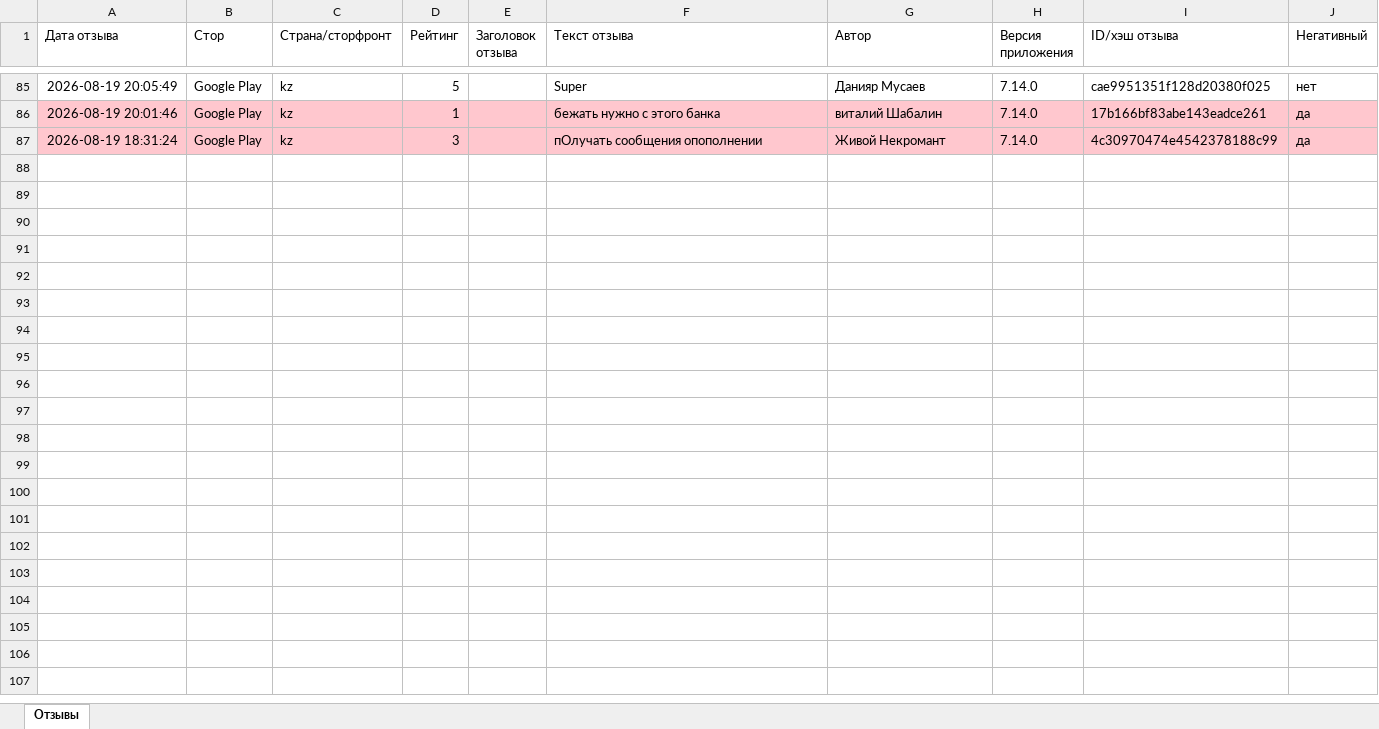
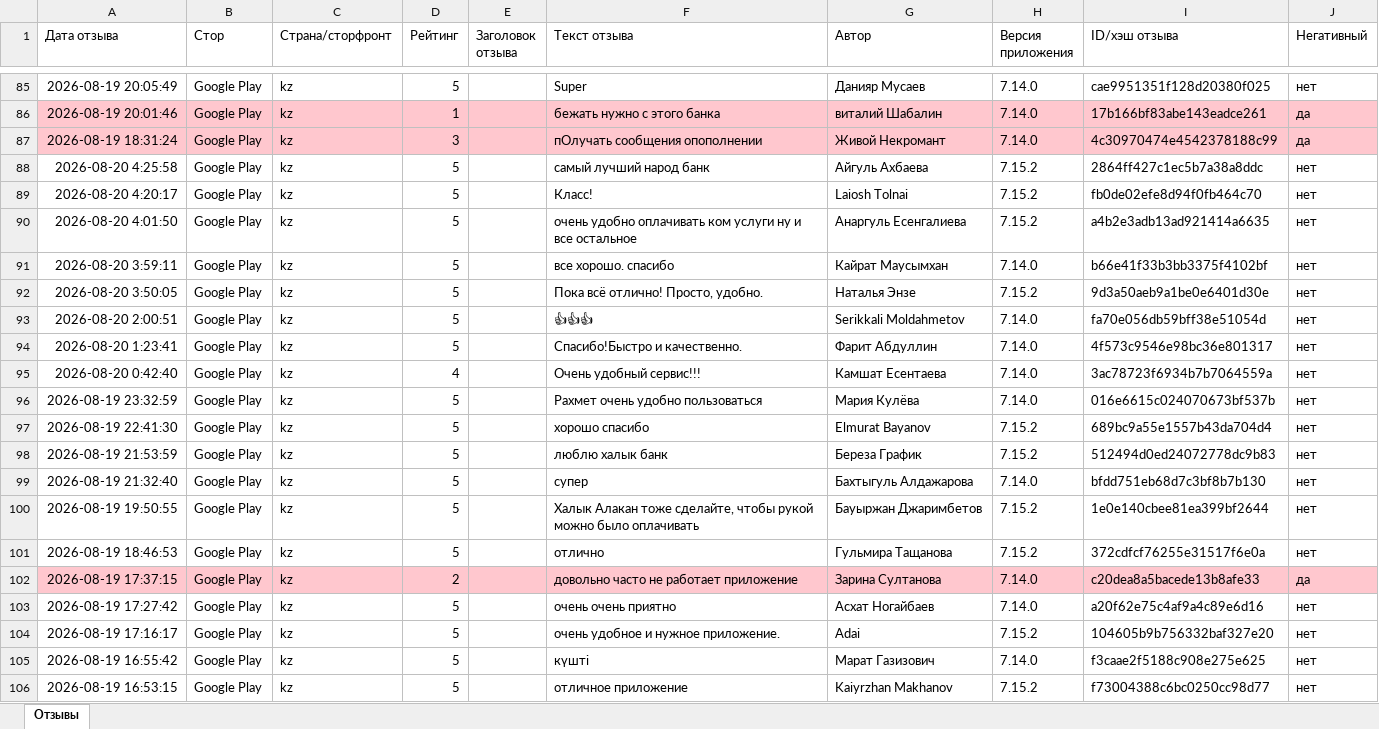
Before and after one commit to Laura-B84/my-project, an Excel workbook: otzyvy_halyk.xlsx, sheet Отзывы, drawn as a sheet; only a part is shown, gaps mark what is left out; values as stored, in another font and other column widths than the file's, no borders; the diff covers the shown part only; the diff names each change by its address in the sheet, - before the commit and + after, or states it on an @@ line.

```diff
--- a/otzyvy_halyk.xlsx (sheet Отзывы)
+++ b/otzyvy_halyk.xlsx (sheet Отзывы)
+row 88: 2026-08-20 4:25:58 | Google Play | kz | 5 |  | самый лучший народ банк | Айгуль Ахбаева | 7.15.2 | 2864ff427c1ec5b7a38a8ddc | нет
+row 89: 2026-08-20 4:20:17 | Google Play | kz | 5 |  | Класс! | Laiosh Tolnai | 7.15.2 | fb0de02efe8d94f0fb464c70 | нет
+row 90: 2026-08-20 4:01:50 | Google Play | kz | 5 |  | очень удобно оплачивать ком услуги ну и все остальное | Анаргуль Есенгалиева | 7.15.2 | a4b2e3adb13ad921414a6635 | нет
+row 91: 2026-08-20 3:59:11 | Google Play | kz | 5 |  | все хорошо. спасибо | Кайрат Маусымхан | 7.14.0 | b66e41f33b3bb3375f4102bf | нет
+row 92: 2026-08-20 3:50:05 | Google Play | kz | 5 |  | Пока всё отлично! Просто, удобно. | Наталья Энзе | 7.15.2 | 9d3a50aeb9a1be0e6401d30e | нет
+row 93: 2026-08-20 2:00:51 | Google Play | kz | 5 |  | 👍👍👍 | Serikkali Moldahmetov | 7.14.0 | fa70e056db59bff38e51054d | нет
+row 94: 2026-08-20 1:23:41 | Google Play | kz | 5 |  | Спасибо!Быстро и качественно. | Фарит Абдуллин | 7.14.0 | 4f573c9546e98bc36e801317 | нет
+row 95: 2026-08-20 0:42:40 | Google Play | kz | 4 |  | Очень удобный сервис!!! | Камшат Есентаева | 7.14.0 | 3ac78723f6934b7b7064559a | нет
+row 96: 2026-08-19 23:32:59 | Google Play | kz | 5 |  | Рахмет очень удобно пользоваться | Мария Кулёва | 7.14.0 | 016e6615c024070673bf537b | нет
+row 97: 2026-08-19 22:41:30 | Google Play | kz | 5 |  | хорошо спасибо | Elmurat Bayanov | 7.15.2 | 689bc9a55e1557b43da704d4 | нет
+row 98: 2026-08-19 21:53:59 | Google Play | kz | 5 |  | люблю халык банк | Береза График | 7.15.2 | 512494d0ed24072778dc9b83 | нет
+row 99: 2026-08-19 21:32:40 | Google Play | kz | 5 |  | супер | Бахтыгуль Алдажарова | 7.14.0 | bfdd751eb68d7c3bf8b7b130 | нет
+row 100: 2026-08-19 19:50:55 | Google Play | kz | 5 |  | Халык Алакан тоже сделайте, чтобы рукой можно было оплачивать | Бауыржан Джаримбетов | 7.15.2 | 1e0e140cbee81ea399bf2644 | нет
+row 101: 2026-08-19 18:46:53 | Google Play | kz | 5 |  | отлично | Гульмира Тащанова | 7.15.2 | 372cdfcf76255e31517f6e0a | нет
+row 102: 2026-08-19 17:37:15 | Google Play | kz | 2 |  | довольно часто не работает приложение | Зарина Султанова | 7.14.0 | c20dea8a5bacede13b8afe33 | да
+row 103: 2026-08-19 17:27:42 | Google Play | kz | 5 |  | очень очень приятно | Асхат Ногайбаев | 7.14.0 | a20f62e75c4af9a4c89e6d16 | нет
+row 104: 2026-08-19 17:16:17 | Google Play | kz | 5 |  | очень удобное и нужное приложение. | Adai | 7.15.2 | 104605b9b756332baf327e20 | нет
+row 105: 2026-08-19 16:55:42 | Google Play | kz | 5 |  | күшті | Марат Газизович | 7.14.0 | f3caae2f5188c908e275e625 | нет
+row 106: 2026-08-19 16:53:15 | Google Play | kz | 5 |  | отличное приложение | Kaiyrzhan Makhanov | 7.15.2 | f73004388c6bc0250cc98d77 | нет
```
Also changed, not shown: 11 added rows elsewhere in this sheet, 1 other file.
